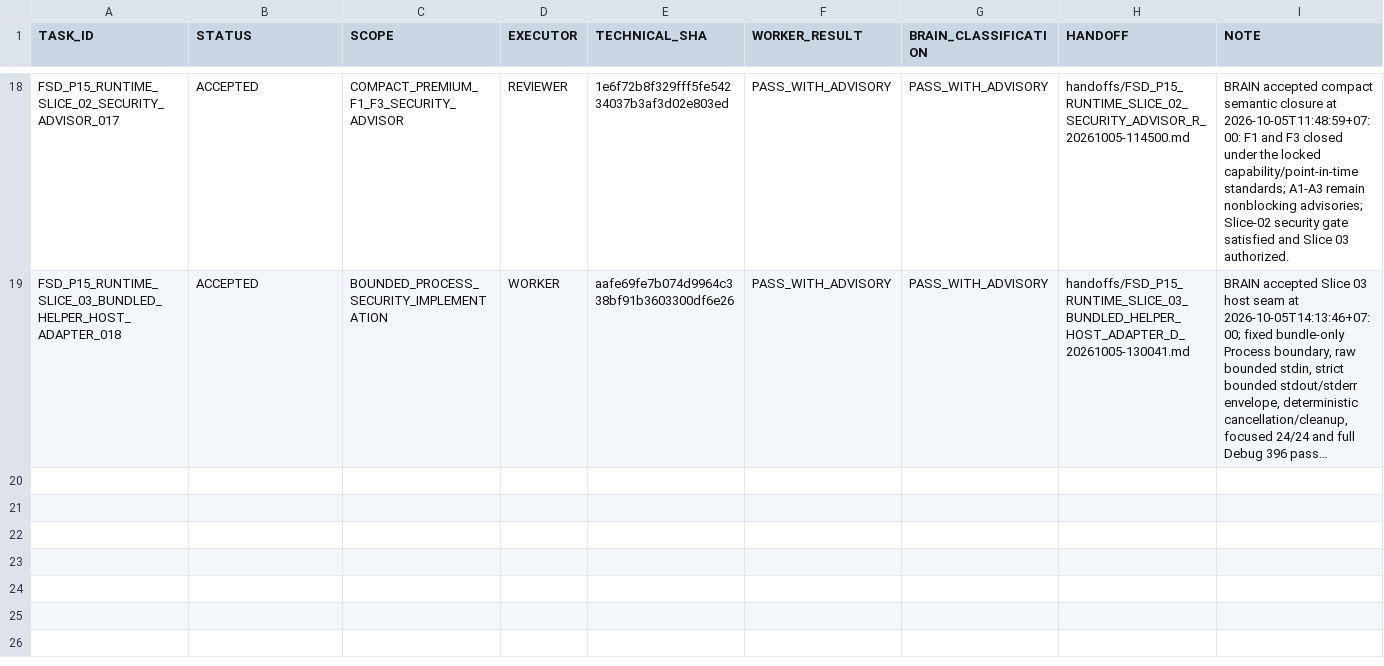
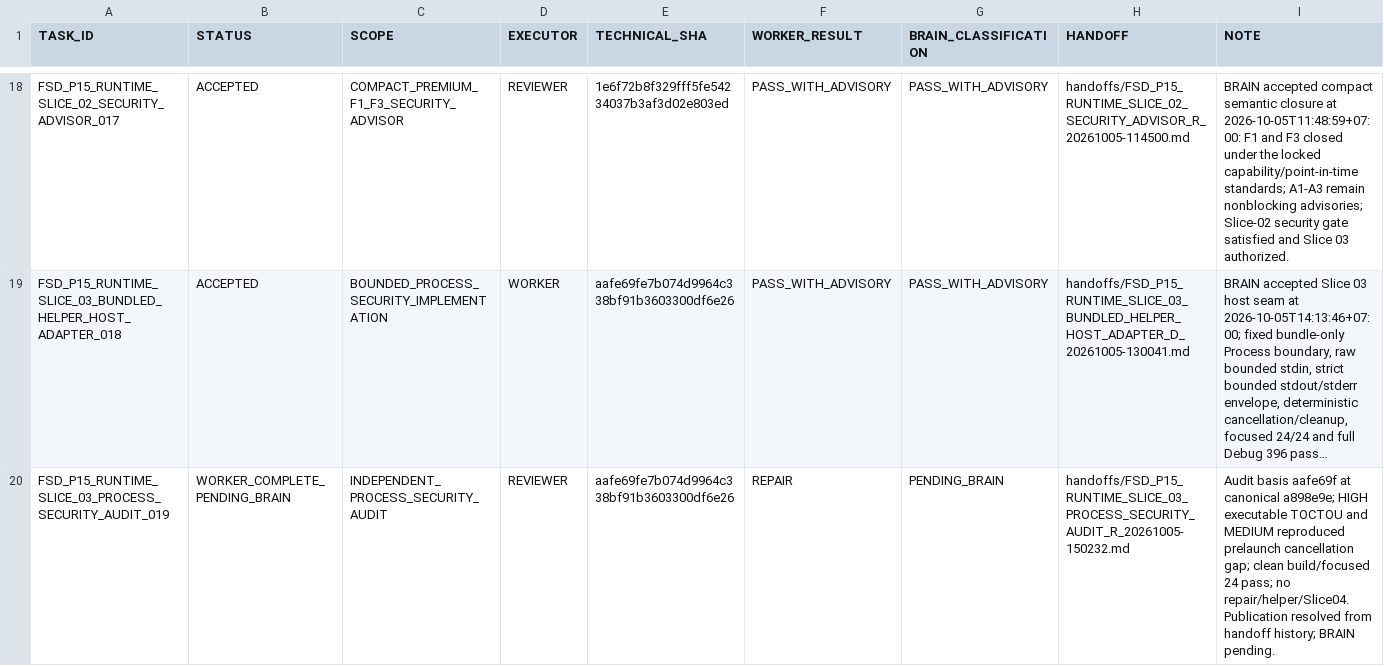
Before and after one commit to cenvu/FSD, a TSV file: STATE/TASK_LEDGER.tsv, drawn as a sheet; only a part is shown, gaps mark what is left out; long unchanged cells end in …; the diff names each change by its address in the sheet, - before the commit and + after, or states it on an @@ line.

Commit message:
review: publish Slice 03 process security audit 019

```diff
--- a/STATE/TASK_LEDGER.tsv
+++ b/STATE/TASK_LEDGER.tsv
+row 20: FSD_P15_RUNTIME_SLICE_03_PROCESS_SECURITY_AUDIT_019 | WORKER_COMPLETE_PENDING_BRAIN | INDEPENDENT_PROCESS_SECURITY_AUDIT | REVIEWER | aafe69fe7b074d9964c338bf91b3603300df6e26 | REPAIR | PENDING_BRAIN | handoffs/FSD_P15_RUNTIME_SLICE_03_PROCESS_SECURITY_AUDIT_R_20261005-150232.md | Audit basis aafe69f at canonical a898e9e; HIGH executable TOCTOU and MEDIUM reproduced prelaunch cancellation gap; clean build/focused 24 pass; no repair/helper/Slice04. Publication resolved from handoff history; BRAIN pending.
```
Also changed, not shown: 2 other files.
